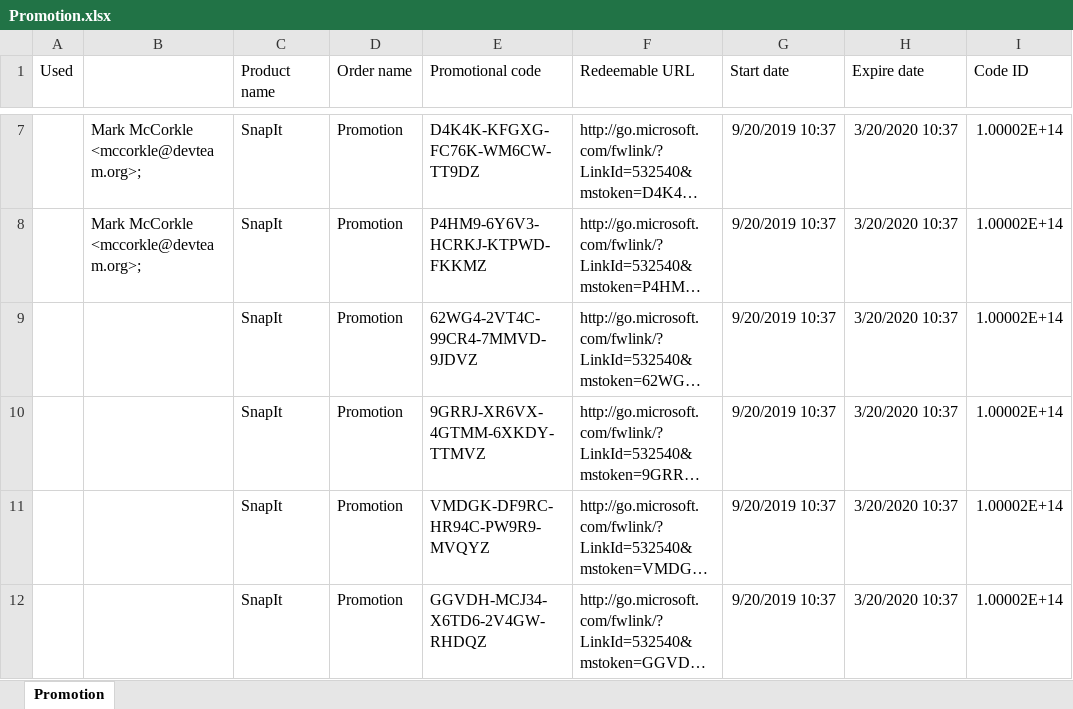
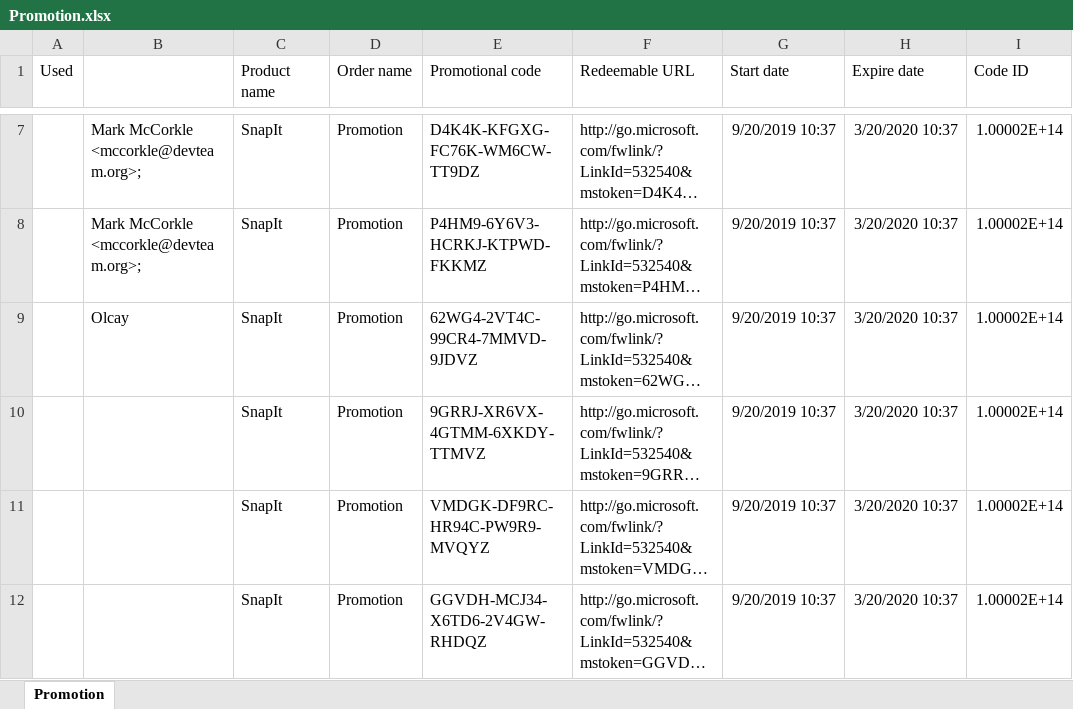
Before and after one commit to enginkirmaci/SnapIt, an Excel workbook: documents/Promotion.xlsx, sheet Promotion, drawn as a sheet; only a part is shown, gaps mark what is left out; long unchanged cells end in …; values as stored, in another font and other column widths than the file's, no borders; the diff names each change by its address in the sheet, - before the commit and + after, or states it on an @@ line.

```diff
--- a/documents/Promotion.xlsx (sheet Promotion)
+++ b/documents/Promotion.xlsx (sheet Promotion)
-B9: (empty)
+B9: Olcay
```
